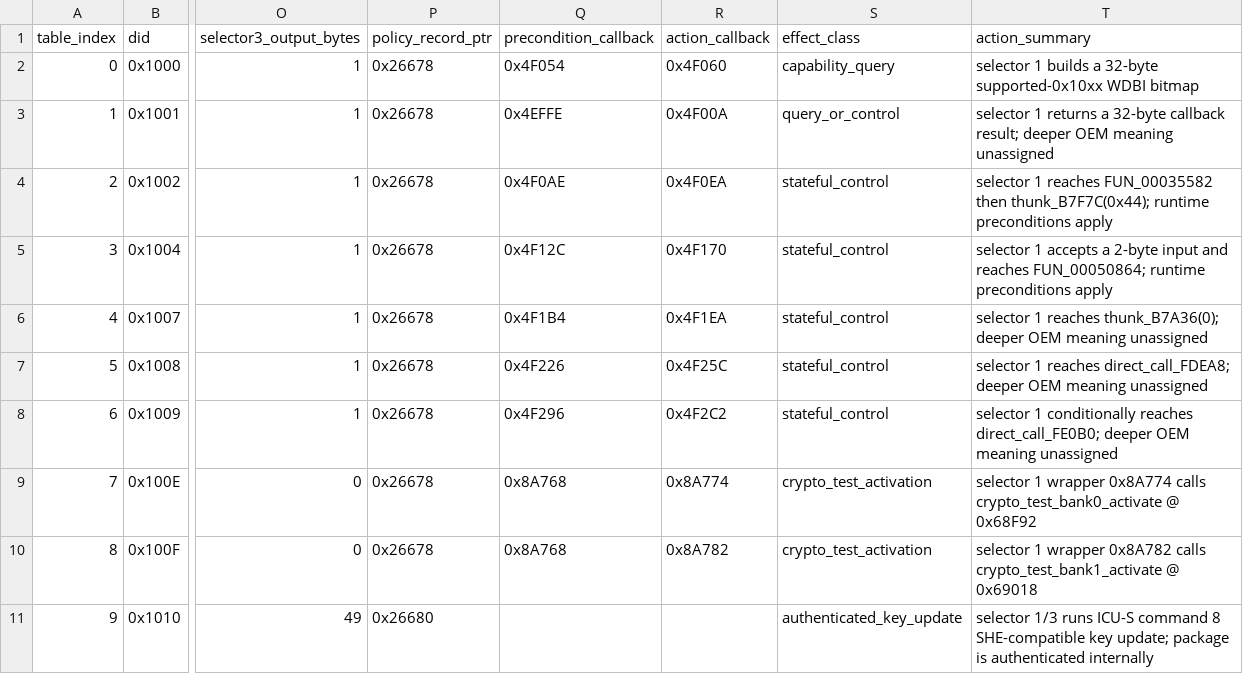
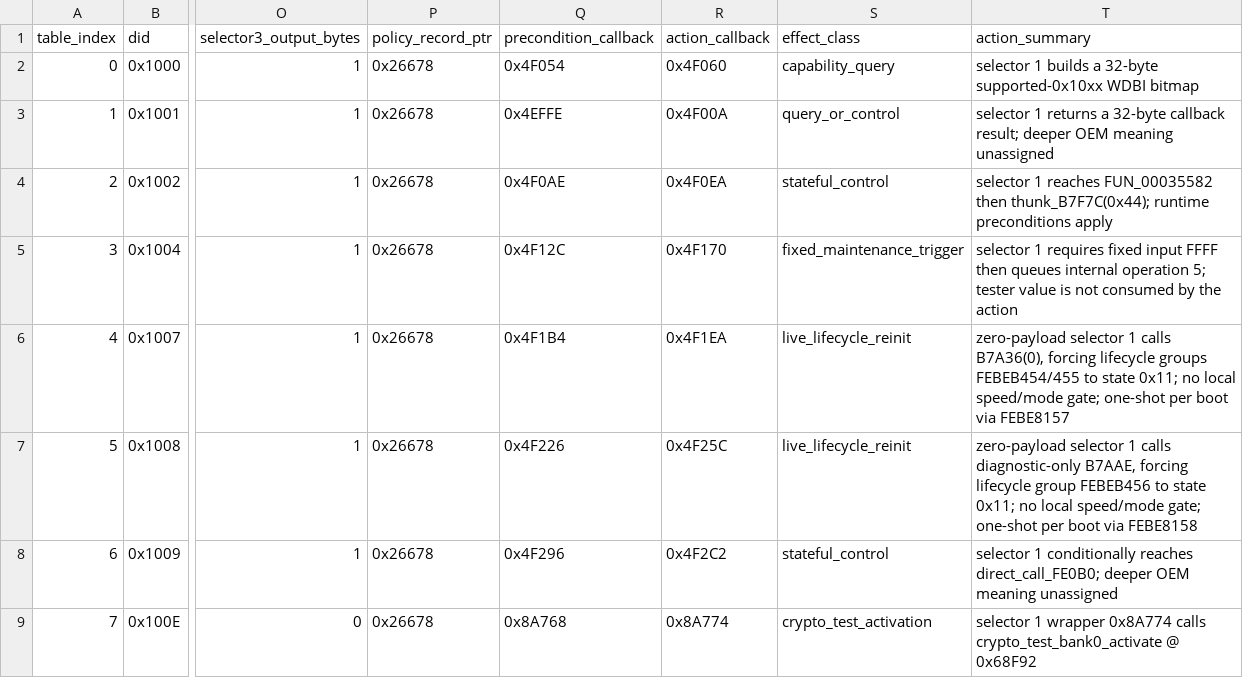
Before and after one commit to kaikozlov/ghidra_rh850, a CSV file: data/application_wdbi_surface.csv, drawn as a sheet; only a part is shown, gaps mark what is left out; the shorter side is filled out with more unchanged rows; the diff names each change by its address in the sheet, - before the commit and + after, or states it on an @@ line.

Commit message:
diagnostics: bound ungated live WDBI reinitializers

```diff
--- a/data/application_wdbi_surface.csv
+++ b/data/application_wdbi_surface.csv
-S5 (effect_class): stateful_control
+S5 (effect_class): fixed_maintenance_trigger
-T5 (action_summary): selector 1 accepts a 2-byte input and reaches FUN_00050864; runtime preconditions apply
+T5 (action_summary): selector 1 requires fixed input FFFF then queues internal operation 5; tester value is not consumed by the action
-S6:S7 (effect_class): stateful_control
+S6:S7 (effect_class): live_lifecycle_reinit
-T6 (action_summary): selector 1 reaches thunk_B7A36(0); deeper OEM meaning unassigned
+T6 (action_summary): zero-payload selector 1 calls B7A36(0), forcing lifecycle groups FEBEB454/455 to state 0x11; no local speed/mode gate; one-shot per boot via FEBE8157
-T7 (action_summary): selector 1 reaches direct_call_FDEA8; deeper OEM meaning unassigned
+T7 (action_summary): zero-payload selector 1 calls diagnostic-only B7AAE, forcing lifecycle group FEBEB456 to state 0x11; no local speed/mode gate; one-shot per boot via FEBE8158
```
Also changed, not shown: 8 other files.
